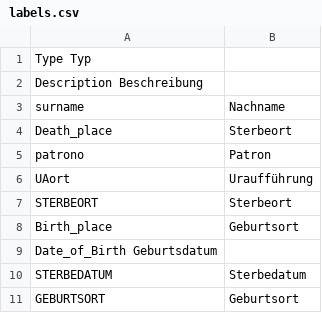
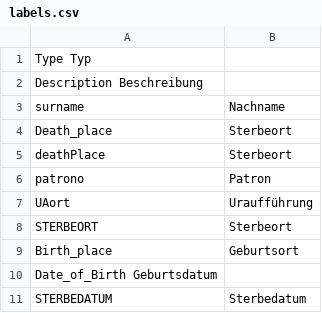
Before and after one commit to pannous/netbase, a CSV file: import/labels.csv, drawn as a sheet; only a part is shown; the shorter side is filled out with more unchanged rows.

```diff
--- a/import/labels.csv
+++ b/import/labels.csv
@@ -4,2 +4,3 @@ surname	Nachname
 Death_place	Sterbeort
+deathPlace	Sterbeort
 patrono	Patron
```
Also changed, not shown: 1 other file.
